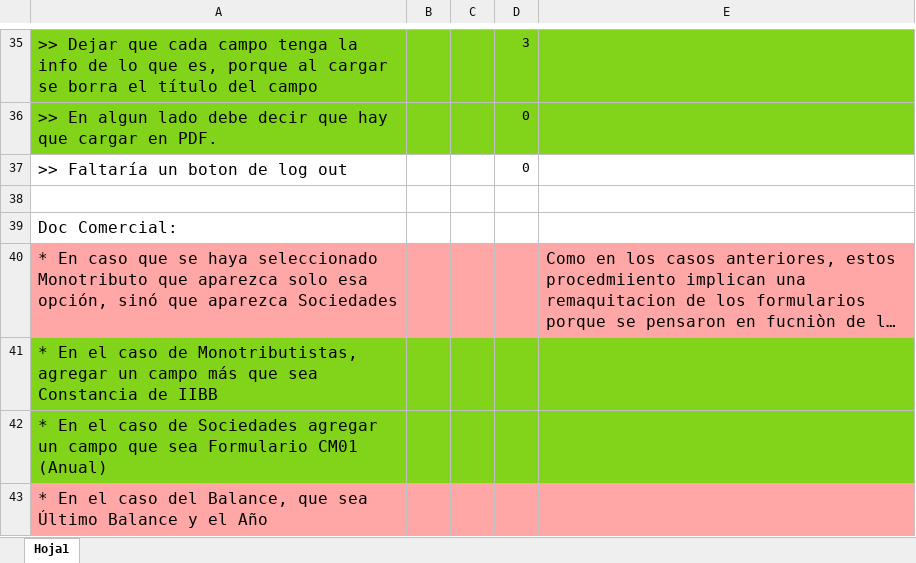
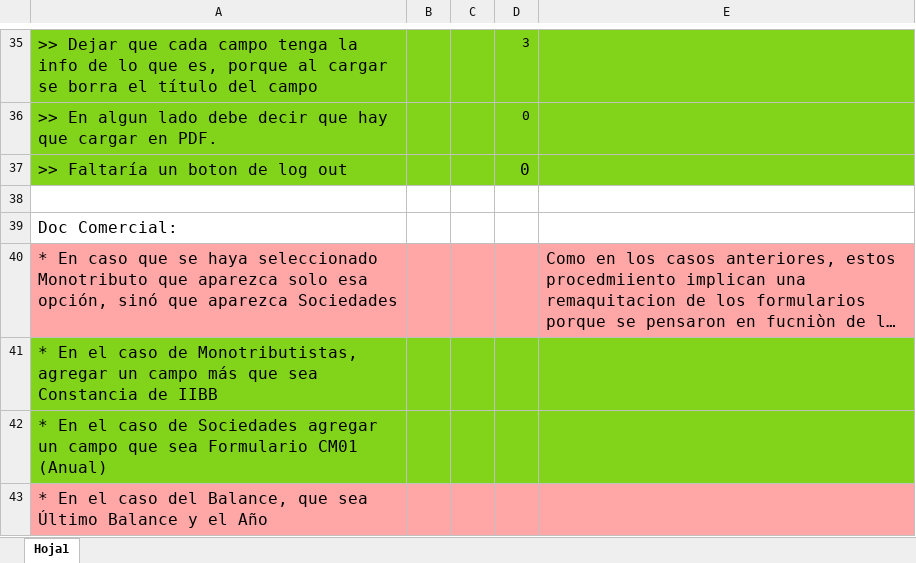
Before and after one commit to leykerSV/sgpd, an Excel workbook: documentos/Tareas.xlsx, sheet Hoja1, drawn as a sheet; only a part is shown, gaps mark what is left out; long unchanged cells end in …; values as stored, in another font and other column widths than the file's, no borders; the diff names each change by its address in the sheet, - before the commit and + after, or states it on an @@ line.

```diff
--- a/documentos/Tareas.xlsx (sheet Hoja1)
+++ b/documentos/Tareas.xlsx (sheet Hoja1)
-A37:E37 fill: none
+A37:E37 fill: #81D41A
@@ D37 text size: larger @@
```
Also changed, not shown: 10 other files.
